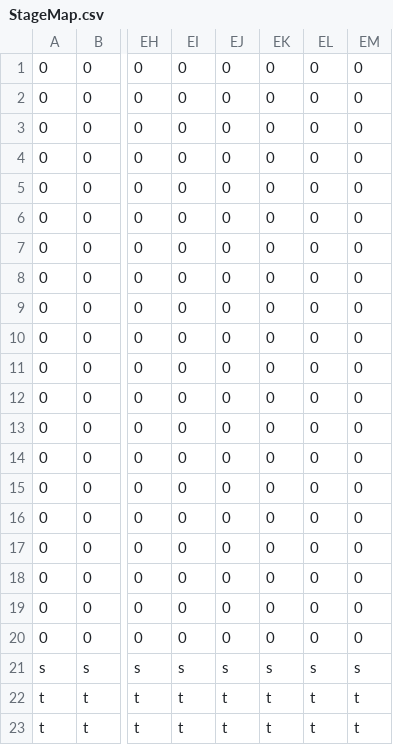
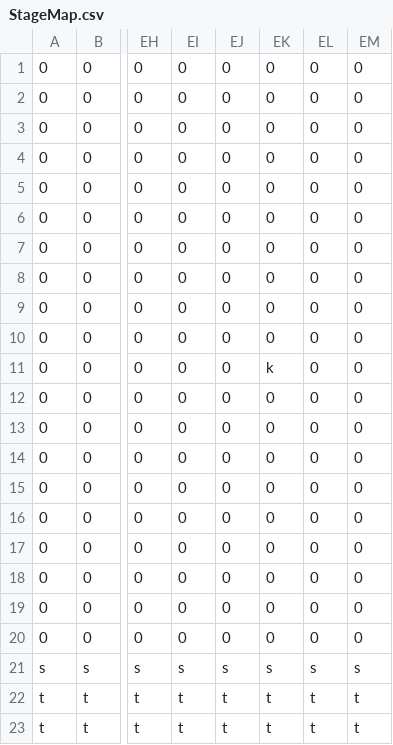
Before and after one commit to Norisuke1028/GameJam2026, a CSV file: Resource/stage/StageMap.csv, drawn as a sheet; only a part is shown, gaps mark what is left out; the diff names each change by its address in the sheet, - before the commit and + after, or states it on an @@ line.

Commit message:
マップ

```diff
--- a/Resource/stage/StageMap.csv
+++ b/Resource/stage/StageMap.csv
-EK11: 0
+EK11: k
```
